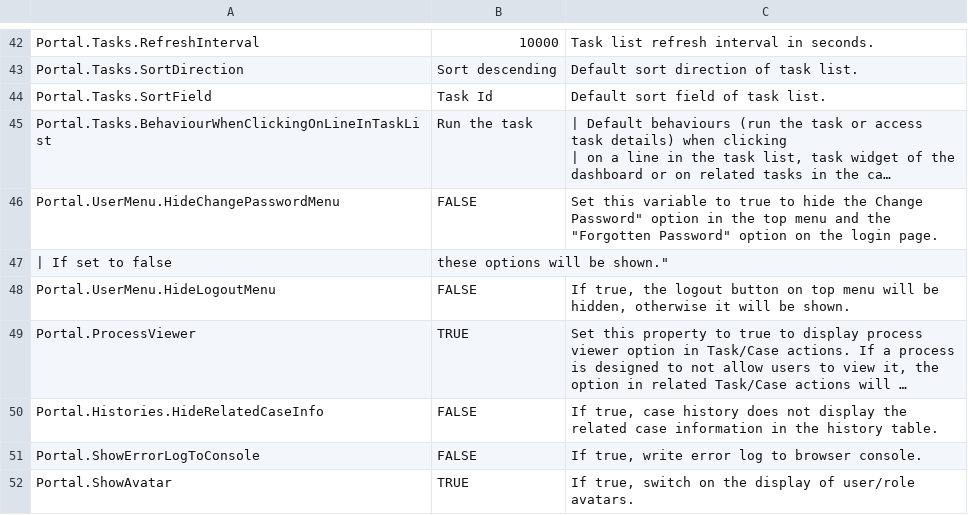
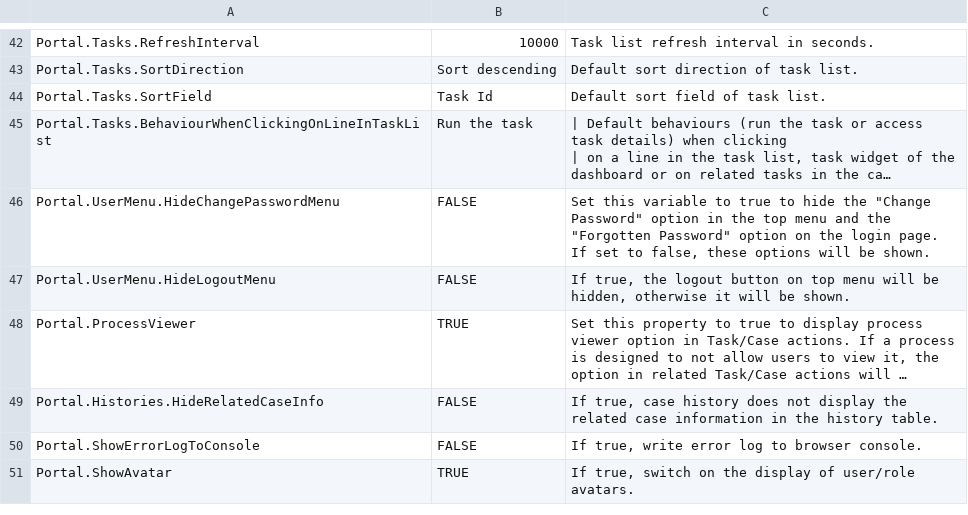
Before and after one commit to axonivy-market/portal, a CSV file: Documentation/portal-guide/source/portal-user-guide/admin-settings/documents/available_settings.csv, drawn as a sheet; only a part is shown, gaps mark what is left out; long unchanged cells end in …; the diff names each change by its address in the sheet, - before the commit and + after, or states it on an @@ line.

Commit message:
Feature/ivyportal 16944 hide password forgotten function in specific cases lts (#898)
* feature/IVYPORTAL-16944-Hide-Password-forgotten-function-in-specific-cases-lts
_ fix document

```diff
--- a/Documentation/portal-guide/source/portal-user-guide/admin-settings/documents/available_settings.csv
+++ b/Documentation/portal-guide/source/portal-user-guide/admin-settings/documents/available_settings.csv
-C46: …hide the Change Password" option in the top menu and the "Forgotten Password" option on the login page.
+C46: …hide the "Change Password" option in the top menu and the "Forgotten Password" option on the login page. If set to false, these options will be shown.
-row 47: | If set to false | these options will be shown."
```
